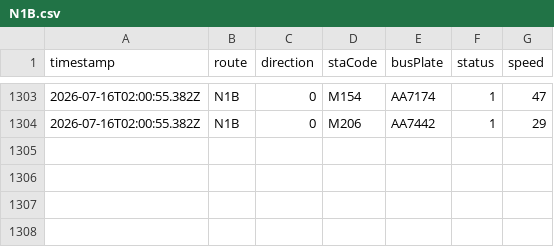
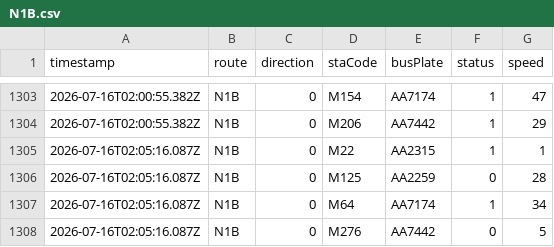
Before and after one commit to ChiHin-Lio/macau-gtfs-data, a CSV file: raw_logs/N1B.csv, drawn as a sheet; only a part is shown, gaps mark what is left out.

Commit message:
scraper: update N1B.csv via Cloudflare Worker

```diff
--- a/raw_logs/N1B.csv
+++ b/raw_logs/N1B.csv
@@ -1304 +1304,5 @@ timestamp,route,direction,staCode,busPlate,status,speed
 2026-07-16T02:00:55.382Z,N1B,0,M206,AA7442,1,29
+2026-07-16T02:05:16.087Z,N1B,0,M22,AA2315,1,1
+2026-07-16T02:05:16.087Z,N1B,0,M125,AA2259,0,28
+2026-07-16T02:05:16.087Z,N1B,0,M64,AA7174,1,34
+2026-07-16T02:05:16.087Z,N1B,0,M276,AA7442,0,5
```
